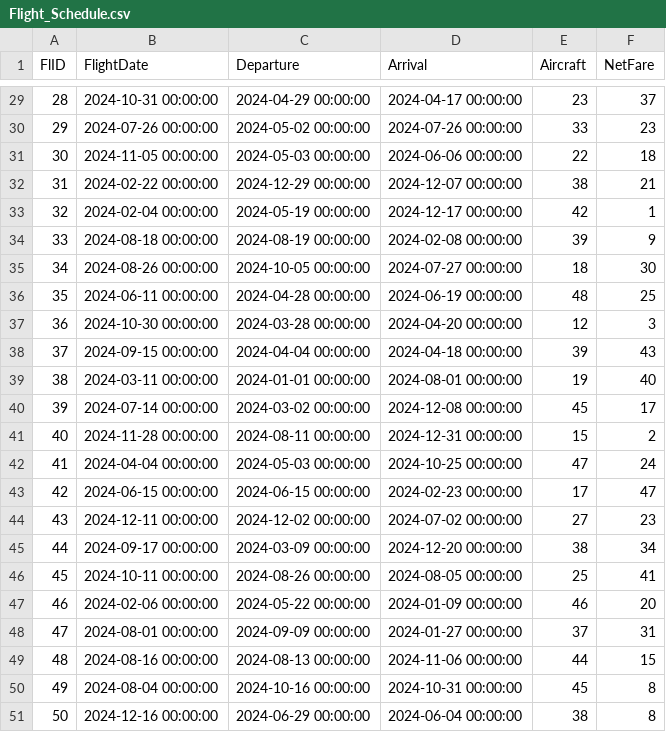
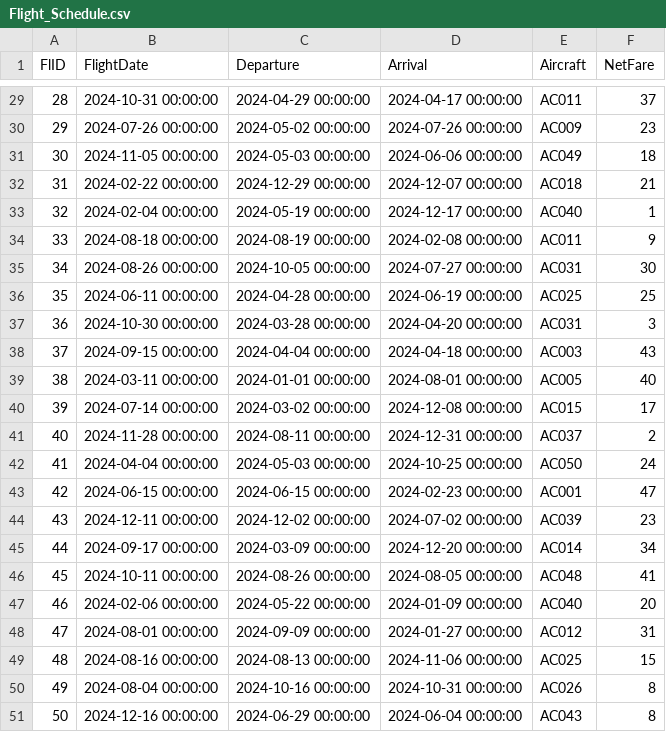
Before and after one commit to Immortal-Pi/airlines_management, a CSV file: data/Flight_Schedule.csv, drawn as a sheet; only a part is shown, gaps mark what is left out; the diff covers the shown part only.

```diff
--- a/data/Flight_Schedule.csv
+++ b/data/Flight_Schedule.csv
@@ -29,23 +29,23 @@ FlID,FlightDate,Departure,Arrival,Aircraft,NetFare
-28,2024-10-31 00:00:00,2024-04-29 00:00:00,2024-04-17 00:00:00,23,37
-29,2024-07-26 00:00:00,2024-05-02 00:00:00,2024-07-26 00:00:00,33,23
-30,2024-11-05 00:00:00,2024-05-03 00:00:00,2024-06-06 00:00:00,22,18
-31,2024-02-22 00:00:00,2024-12-29 00:00:00,2024-12-07 00:00:00,38,21
-32,2024-02-04 00:00:00,2024-05-19 00:00:00,2024-12-17 00:00:00,42,1
-33,2024-08-18 00:00:00,2024-08-19 00:00:00,2024-02-08 00:00:00,39,9
-34,2024-08-26 00:00:00,2024-10-05 00:00:00,2024-07-27 00:00:00,18,30
-35,2024-06-11 00:00:00,2024-04-28 00:00:00,2024-06-19 00:00:00,48,25
-36,2024-10-30 00:00:00,2024-03-28 00:00:00,2024-04-20 00:00:00,12,3
-37,2024-09-15 00:00:00,2024-04-04 00:00:00,2024-04-18 00:00:00,39,43
-38,2024-03-11 00:00:00,2024-01-01 00:00:00,2024-08-01 00:00:00,19,40
-39,2024-07-14 00:00:00,2024-03-02 00:00:00,2024-12-08 00:00:00,45,17
-40,2024-11-28 00:00:00,2024-08-11 00:00:00,2024-12-31 00:00:00,15,2
-41,2024-04-04 00:00:00,2024-05-03 00:00:00,2024-10-25 00:00:00,47,24
-42,2024-06-15 00:00:00,2024-06-15 00:00:00,2024-02-23 00:00:00,17,47
-43,2024-12-11 00:00:00,2024-12-02 00:00:00,2024-07-02 00:00:00,27,23
-44,2024-09-17 00:00:00,2024-03-09 00:00:00,2024-12-20 00:00:00,38,34
-45,2024-10-11 00:00:00,2024-08-26 00:00:00,2024-08-05 00:00:00,25,41
-46,2024-02-06 00:00:00,2024-05-22 00:00:00,2024-01-09 00:00:00,46,20
-47,2024-08-01 00:00:00,2024-09-09 00:00:00,2024-01-27 00:00:00,37,31
-48,2024-08-16 00:00:00,2024-08-13 00:00:00,2024-11-06 00:00:00,44,15
-49,2024-08-04 00:00:00,2024-10-16 00:00:00,2024-10-31 00:00:00,45,8
-50,2024-12-16 00:00:00,2024-06-29 00:00:00,2024-06-04 00:00:00,38,8
+28,2024-10-31 00:00:00,2024-04-29 00:00:00,2024-04-17 00:00:00,AC011,37
+29,2024-07-26 00:00:00,2024-05-02 00:00:00,2024-07-26 00:00:00,AC009,23
+30,2024-11-05 00:00:00,2024-05-03 00:00:00,2024-06-06 00:00:00,AC049,18
+31,2024-02-22 00:00:00,2024-12-29 00:00:00,2024-12-07 00:00:00,AC018,21
+32,2024-02-04 00:00:00,2024-05-19 00:00:00,2024-12-17 00:00:00,AC040,1
+33,2024-08-18 00:00:00,2024-08-19 00:00:00,2024-02-08 00:00:00,AC011,9
+34,2024-08-26 00:00:00,2024-10-05 00:00:00,2024-07-27 00:00:00,AC031,30
+35,2024-06-11 00:00:00,2024-04-28 00:00:00,2024-06-19 00:00:00,AC025,25
+36,2024-10-30 00:00:00,2024-03-28 00:00:00,2024-04-20 00:00:00,AC031,3
+37,2024-09-15 00:00:00,2024-04-04 00:00:00,2024-04-18 00:00:00,AC003,43
+38,2024-03-11 00:00:00,2024-01-01 00:00:00,2024-08-01 00:00:00,AC005,40
+39,2024-07-14 00:00:00,2024-03-02 00:00:00,2024-12-08 00:00:00,AC015,17
+40,2024-11-28 00:00:00,2024-08-11 00:00:00,2024-12-31 00:00:00,AC037,2
+41,2024-04-04 00:00:00,2024-05-03 00:00:00,2024-10-25 00:00:00,AC050,24
+42,2024-06-15 00:00:00,2024-06-15 00:00:00,2024-02-23 00:00:00,AC001,47
+43,2024-12-11 00:00:00,2024-12-02 00:00:00,2024-07-02 00:00:00,AC039,23
+44,2024-09-17 00:00:00,2024-03-09 00:00:00,2024-12-20 00:00:00,AC014,34
+45,2024-10-11 00:00:00,2024-08-26 00:00:00,2024-08-05 00:00:00,AC048,41
+46,2024-02-06 00:00:00,2024-05-22 00:00:00,2024-01-09 00:00:00,AC040,20
+47,2024-08-01 00:00:00,2024-09-09 00:00:00,2024-01-27 00:00:00,AC012,31
+48,2024-08-16 00:00:00,2024-08-13 00:00:00,2024-11-06 00:00:00,AC025,15
+49,2024-08-04 00:00:00,2024-10-16 00:00:00,2024-10-31 00:00:00,AC026,8
+50,2024-12-16 00:00:00,2024-06-29 00:00:00,2024-06-04 00:00:00,AC043,8
```
Also changed, not shown: 27 edited cells elsewhere in this file, 4 other files.
